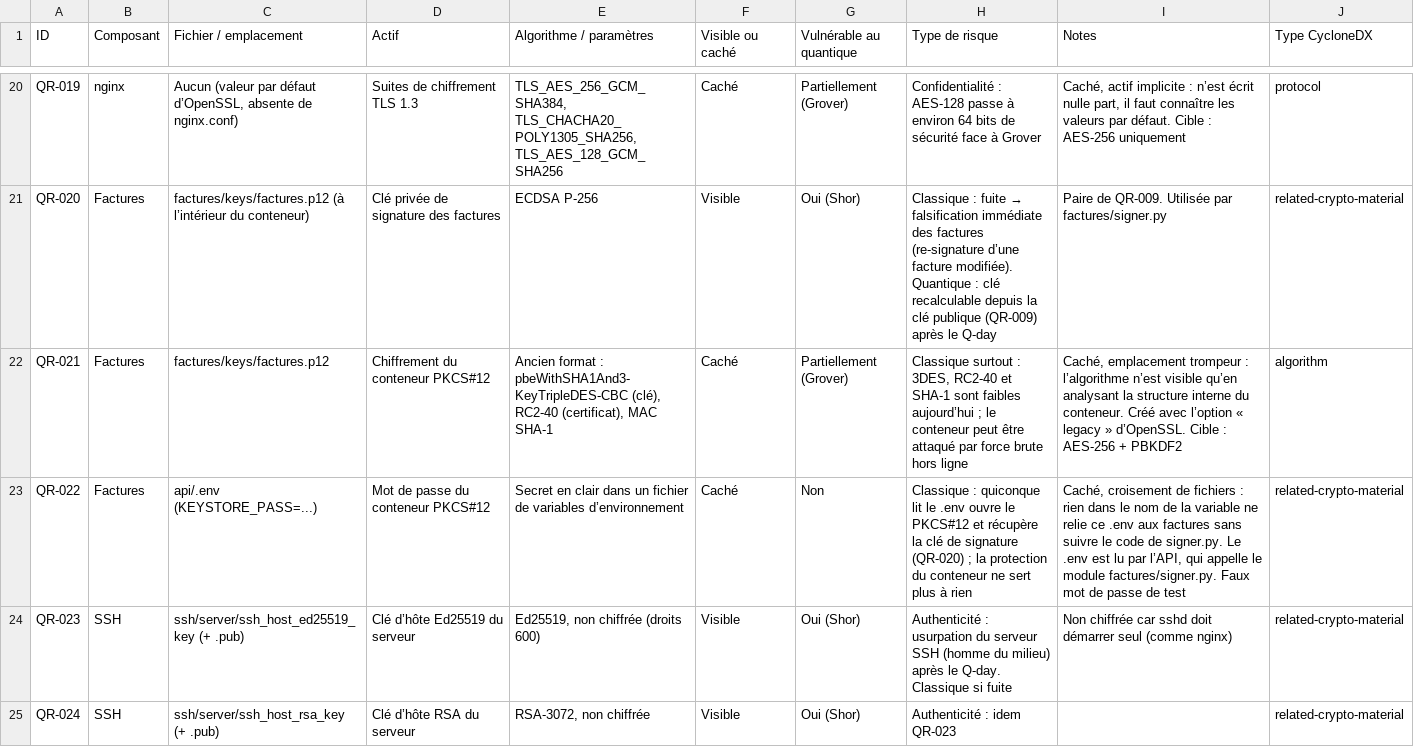
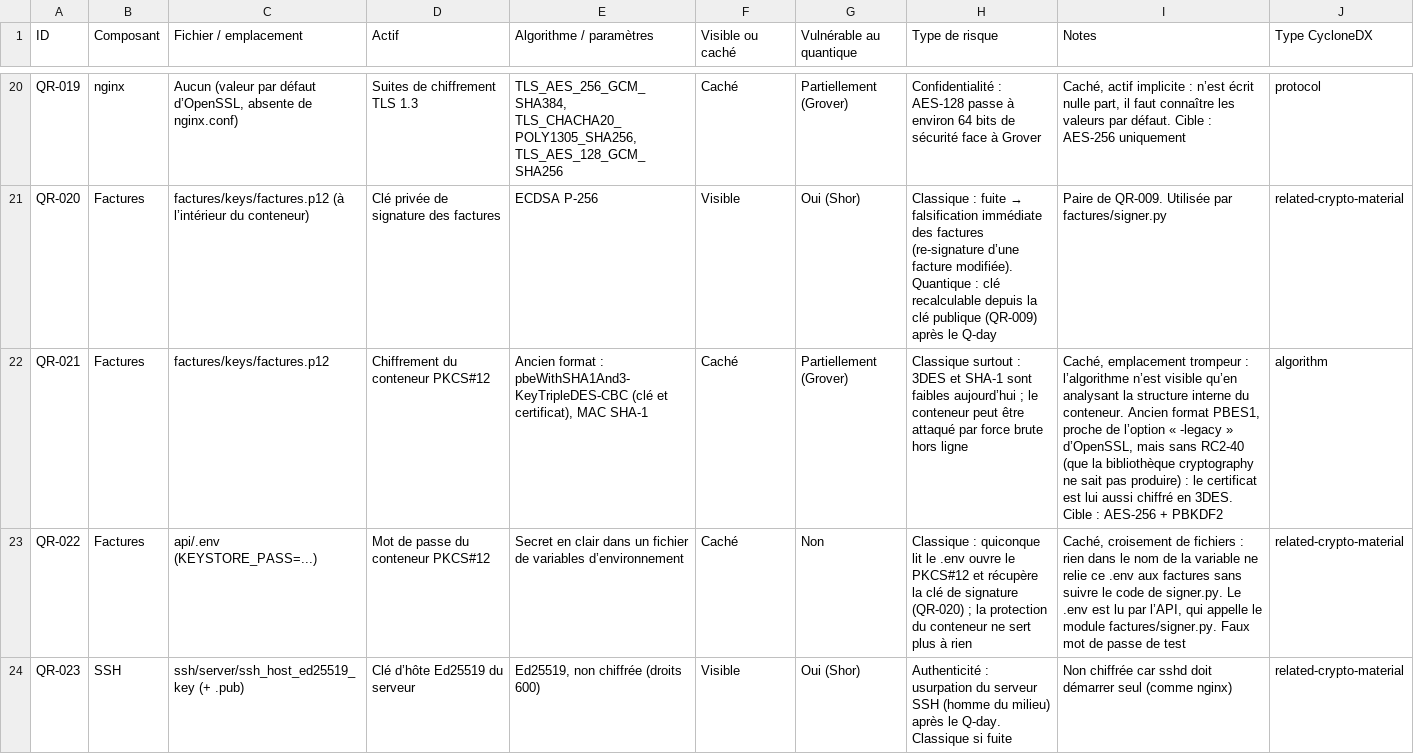
Before and after one commit to oscarnoblesse/quantum-analyst-ai, a CSV file: data/ground_truth/verite_terrain_v1.csv, drawn as a sheet; only a part is shown, gaps mark what is left out; the shorter side is filled out with more unchanged rows; the diff names each change by its address in the sheet, - before the commit and + after, or states it on an @@ line.

```diff
--- a/data/ground_truth/verite_terrain_v1.csv
+++ b/data/ground_truth/verite_terrain_v1.csv
-E22 (Algorithme / paramètres): …: pbeWithSHA1And3-KeyTripleDES-CBC (clé), RC2-40 (certificat), MAC SHA-1
+E22 (Algorithme / paramètres): …: pbeWithSHA1And3-KeyTripleDES-CBC (clé et certificat), MAC SHA-1
-H22 (Type de risque): …surtout : 3DES, RC2-40 et SHA-1…
+H22 (Type de risque): …surtout : 3DES et SHA-1…
-I22 (Notes): …du conteneur. Créé avec l’option « legacy » d’OpenSSL. Cible :…
+I22 (Notes): …du conteneur. Ancien format PBES1, proche de l’option « -legacy » d’OpenSSL, mais sans RC2-40 (que la bibliothèque cryptography ne sait pas produire) : le certificat est lui aussi chiffré en 3DES. Cible :…
```
Also changed, not shown: 1 other file.
